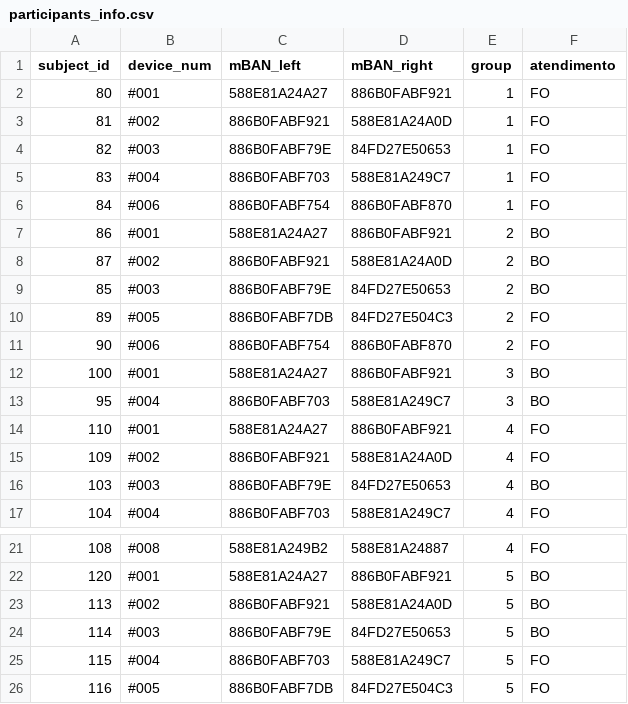
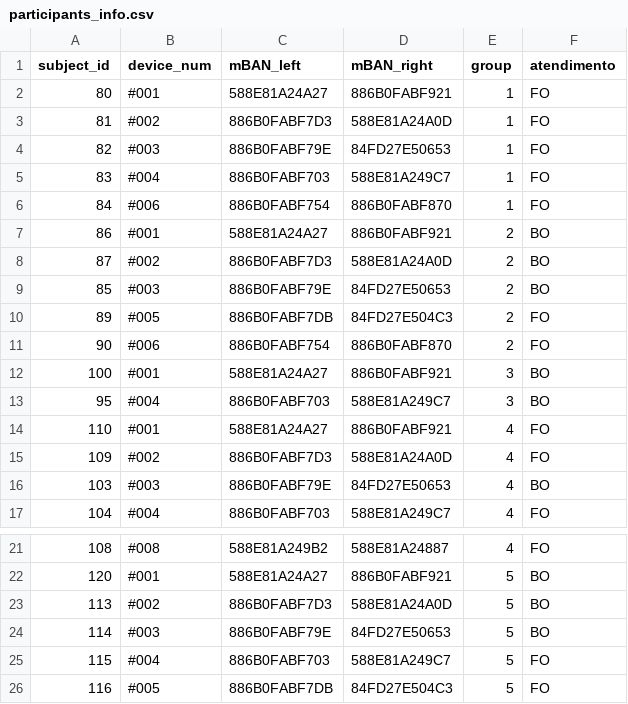
Before and after one commit to novabiosignals/PrevOccupAI_Plus, a CSV file: participants_info.csv, drawn as a sheet; only a part is shown, gaps mark what is left out.

Commit message:
corrected subject info file

```diff
--- a/participants_info.csv
+++ b/participants_info.csv
@@ -2,3 +2,3 @@ subject_id;device_num;mBAN_left;mBAN_right;group;atendimento
 80;#001;588E81A24A27;886B0FABF921;1;FO
-81;#002;886B0FABF921;588E81A24A0D;1;FO
+81;#002;886B0FABF7D3;588E81A24A0D;1;FO
 82;#003;886B0FABF79E;84FD27E50653;1;FO
@@ -7,3 +7,3 @@ subject_id;device_num;mBAN_left;mBAN_right;group;atendimento
 86;#001;588E81A24A27;886B0FABF921;2;BO
-87;#002;886B0FABF921;588E81A24A0D;2;BO
+87;#002;886B0FABF7D3;588E81A24A0D;2;BO
 85;#003;886B0FABF79E;84FD27E50653;2;BO
@@ -14,3 +14,3 @@ subject_id;device_num;mBAN_left;mBAN_right;group;atendimento
 110;#001;588E81A24A27;886B0FABF921;4;FO
-109;#002;886B0FABF921;588E81A24A0D;4;FO
+109;#002;886B0FABF7D3;588E81A24A0D;4;FO
 103;#003;886B0FABF79E;84FD27E50653;4;BO
@@ -22,3 +22,3 @@ subject_id;device_num;mBAN_left;mBAN_right;group;atendimento
 120;#001;588E81A24A27;886B0FABF921;5;BO
-113;#002;886B0FABF921;588E81A24A0D;5;BO
+113;#002;886B0FABF7D3;588E81A24A0D;5;BO
 114;#003;886B0FABF79E;84FD27E50653;5;BO
```
Also changed, not shown: 2 other files.
